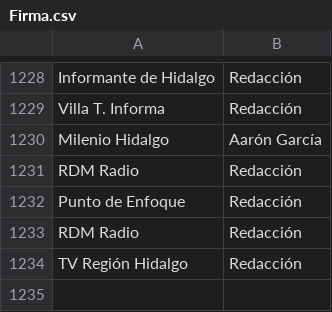
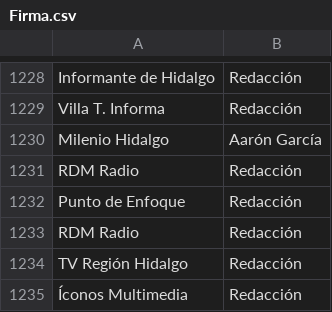
Before and after one commit to thelonious9/Enlaces, a CSV file: Firma.csv, drawn as a sheet; only a part is shown, gaps mark what is left out; the diff names each change by its address in the sheet, - before the commit and + after, or states it on an @@ line.

Commit message:
Íconos Multimedia

```diff
--- a/Firma.csv
+++ b/Firma.csv
+row 1235: Íconos Multimedia | Redacción
```
Also changed, not shown: Medio.csv.
